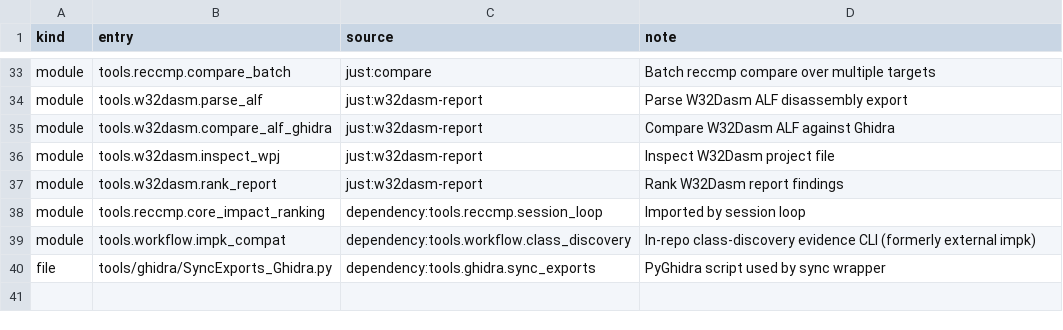
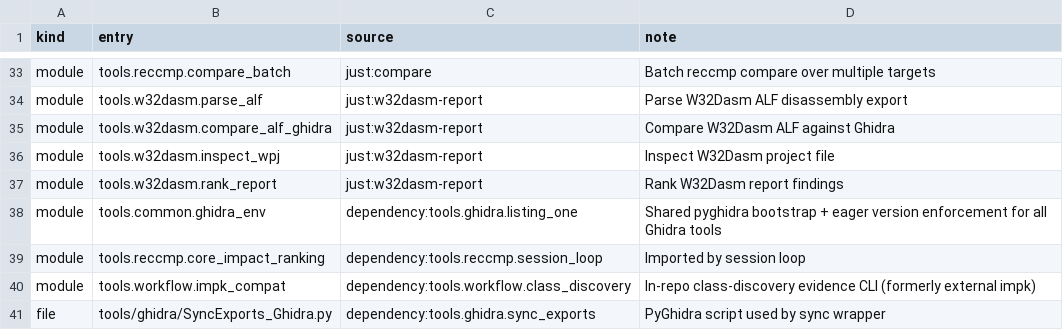
Before and after one commit to agluszak/imperialism-decomp, a CSV file: config/tooling_surface.csv, drawn as a sheet; only a part is shown, gaps mark what is left out; the diff names each change by its address in the sheet, - before the commit and + after, or states it on an @@ line.

```diff
--- a/config/tooling_surface.csv
+++ b/config/tooling_surface.csv
+row 38: module | tools.common.ghidra_env | dependency:tools.ghidra.listing_one | Shared pyghidra bootstrap + eager version enforcement for all Ghidra tools
```
Also changed, not shown: 22 other files.
